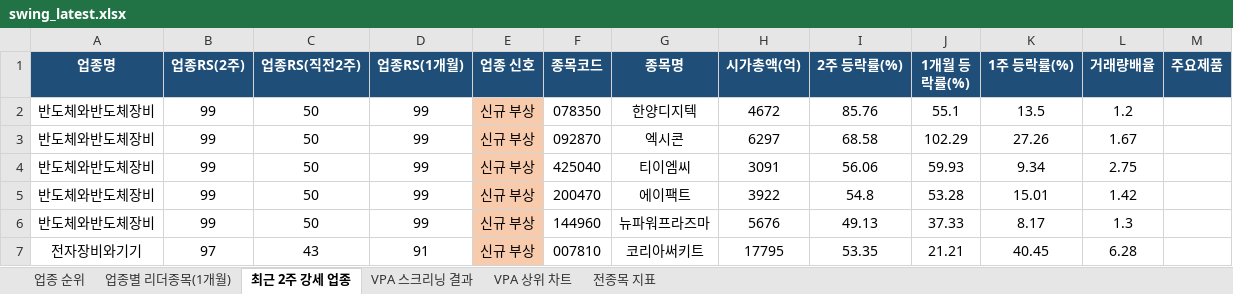
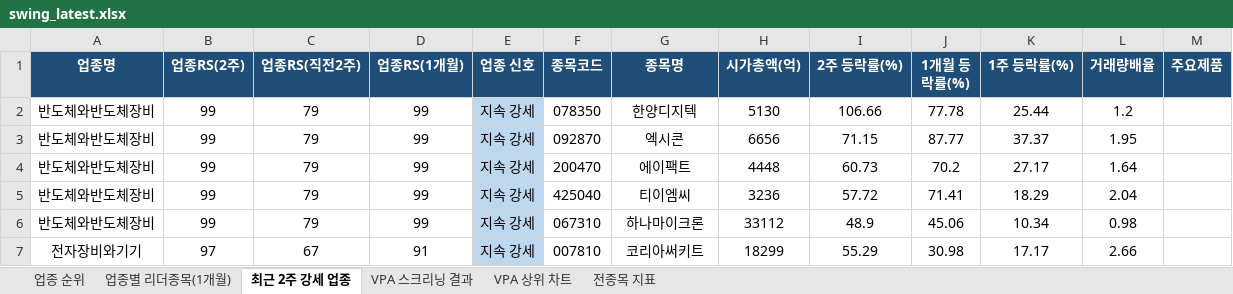
Before and after one commit to gopkh0129/stock, an Excel workbook: docs/data/swing_latest.xlsx, sheet 최근 2주 강세 업종, drawn as a sheet; only a part is shown; values as stored, in another font and other column widths than the file's, no borders; removed rows and columns are numbered as before the commit, all else as after; the diff covers the shown part only; the diff names each change by its address in the sheet, - before the commit and + after, or states it on an @@ line.

```diff
--- a/docs/data/swing_latest.xlsx (sheet 최근 2주 강세 업종)
+++ b/docs/data/swing_latest.xlsx (sheet 최근 2주 강세 업종)
-C2:C3 (업종RS(직전2주)): 50
+C2:C3 (업종RS(직전2주)): 79
-E2:E3 (업종 신호): 신규 부상
+E2:E3 (업종 신호): 지속 강세
-E2:E3 fill: #F8CBAD
+E2:E3 fill: #BDD7EE
-H2 (시가총액(억)): 4672
+H2 (시가총액(억)): 5130
-I2 (2주 등락률(%)): 85.76
+I2 (2주 등락률(%)): 106.66
-J2 (1개월 등락률(%)): 55.1
+J2 (1개월 등락률(%)): 77.78
-K2 (1주 등락률(%)): 13.5
+K2 (1주 등락률(%)): 25.44
-H3 (시가총액(억)): 6297
+H3 (시가총액(억)): 6656
-I3 (2주 등락률(%)): 68.58
+I3 (2주 등락률(%)): 71.15
-J3 (1개월 등락률(%)): 102.29
+J3 (1개월 등락률(%)): 87.77
-K3 (1주 등락률(%)): 27.26
+K3 (1주 등락률(%)): 37.37
-L3 (거래량배율): 1.67
+L3 (거래량배율): 1.95
-row 4: 반도체와반도체장비 | 99 | 50 | 99 | 신규 부상 | 425040 | 티이엠씨 | 3091 | 56.06 | 59.93 | 9.34 | 2.75
-C4 (업종RS(직전2주)): 50
+C4 (업종RS(직전2주)): 79
-E4 (업종 신호): 신규 부상
+E4 (업종 신호): 지속 강세
-E4 fill: #F8CBAD
+E4 fill: #BDD7EE
-H4 (시가총액(억)): 3922
+H4 (시가총액(억)): 4448
-I4 (2주 등락률(%)): 54.8
+I4 (2주 등락률(%)): 60.73
-J4 (1개월 등락률(%)): 53.28
+J4 (1개월 등락률(%)): 70.2
-K4 (1주 등락률(%)): 15.01
+K4 (1주 등락률(%)): 27.17
-L4 (거래량배율): 1.42
+L4 (거래량배율): 1.64
-row 6: 반도체와반도체장비 | 99 | 50 | 99 | 신규 부상 | 144960 | 뉴파워프라즈마 | 5676 | 49.13 | 37.33 | 8.17 | 1.3
+row 5: 반도체와반도체장비 | 99 | 79 | 99 | 지속 강세 | 425040 | 티이엠씨 | 3236 | 57.72 | 71.41 | 18.29 | 2.04
+row 6: 반도체와반도체장비 | 99 | 79 | 99 | 지속 강세 | 067310 | 하나마이크론 | 33112 | 48.9 | 45.06 | 10.34 | 0.98
-C7 (업종RS(직전2주)): 43
+C7 (업종RS(직전2주)): 67
-E7 (업종 신호): 신규 부상
+E7 (업종 신호): 지속 강세
-E7 fill: #F8CBAD
+E7 fill: #BDD7EE
-H7 (시가총액(억)): 17795
+H7 (시가총액(억)): 18299
-I7 (2주 등락률(%)): 53.35
+I7 (2주 등락률(%)): 55.29
-J7 (1개월 등락률(%)): 21.21
+J7 (1개월 등락률(%)): 30.98
-K7 (1주 등락률(%)): 40.45
+K7 (1주 등락률(%)): 17.17
-L7 (거래량배율): 6.28
+L7 (거래량배율): 2.66
```
Also changed, not shown: 22 added rows, 24 removed rows, 122 edited cells and cell formats elsewhere in this sheet, sheet 전종목 지표, sheet 업종별 리더종목(1개월), sheet 업종 순위, sheet VPA 스크리닝 결과, charts or pictures, 1 other file.
